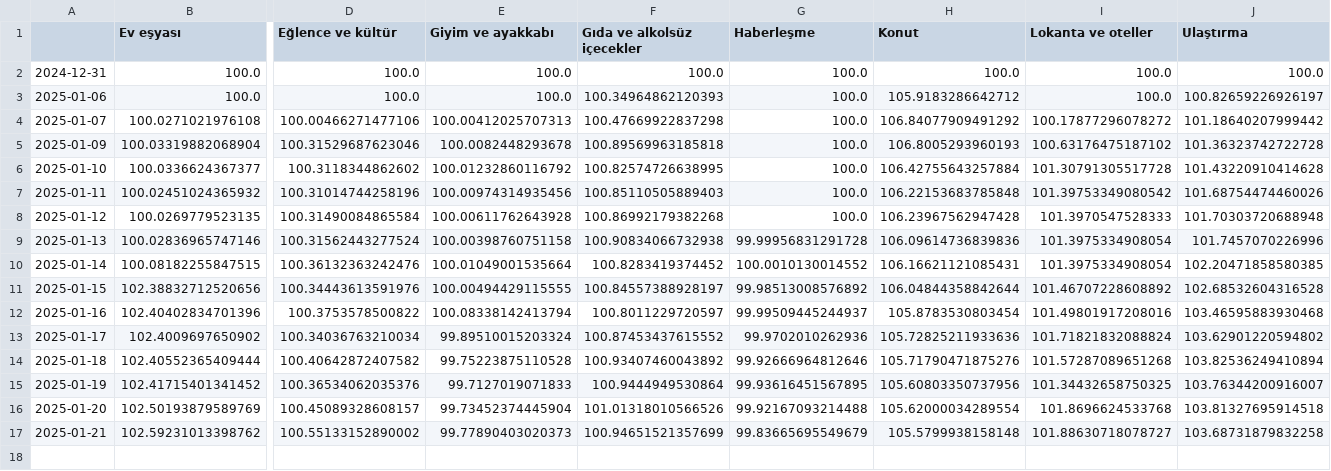
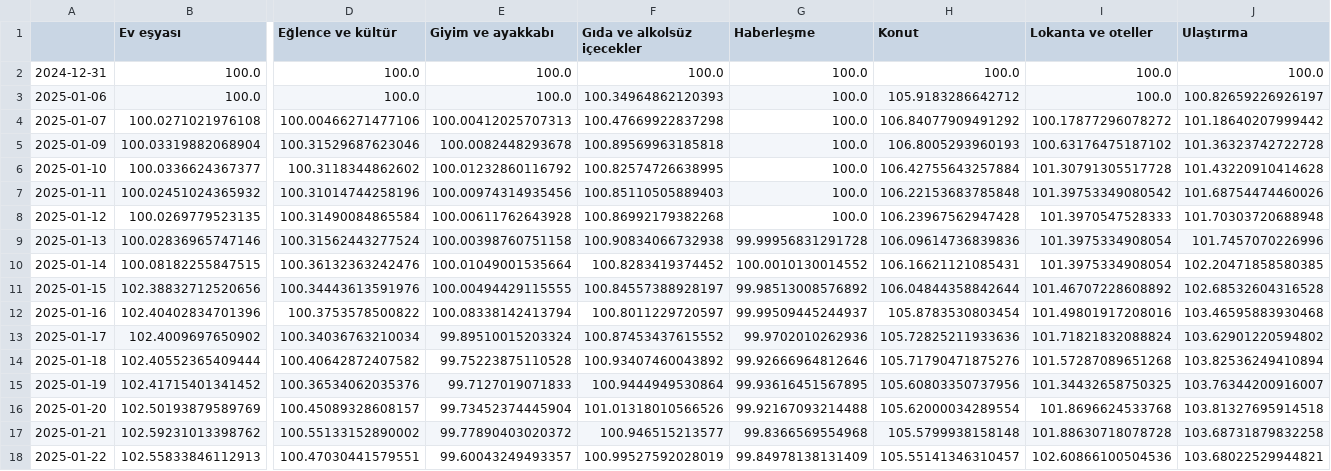
Before and after one commit to kaboya19/web-tufe-streamlit, a CSV file: anagruplar.csv, drawn as a sheet; only a part is shown, gaps mark what is left out; rows hold the shown columns only; the diff names each change by its address in the sheet, - before the commit and + after, or states it on an @@ line.

```diff
--- a/anagruplar.csv
+++ b/anagruplar.csv
-E17 (Giyim ve ayakkabı): 99.77890403020373
+E17 (Giyim ve ayakkabı): 99.77890403020372
-F17 (Gıda ve alkolsüz içecekler): 100.94651521357699
+F17 (Gıda ve alkolsüz içecekler): 100.946515213577
-G17 (Haberleşme): 99.83665695549679
+G17 (Haberleşme): 99.8366569554968
-I17 (Lokanta ve oteller): 101.88630718078727
+I17 (Lokanta ve oteller): 101.88630718078728
+row 18: 2025-01-22 | 102.55833846112913 | 100.47030441579551 | 99.60043249493357 | 100.99527592028019 | 99.84978138131409 | 105.55141346310457 | 102.60866100504536 | 103.68022529944821
```
Also changed, not shown: ağırlıklartüfe.csv, endeksler.csv, 7 other files.
